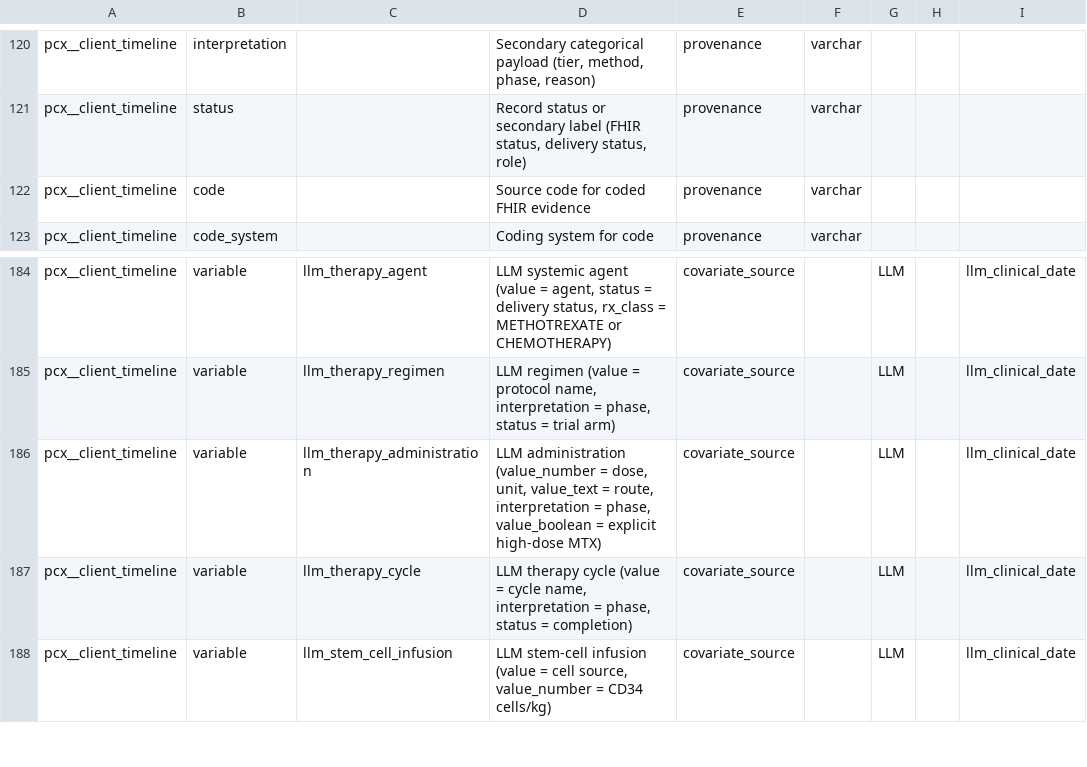
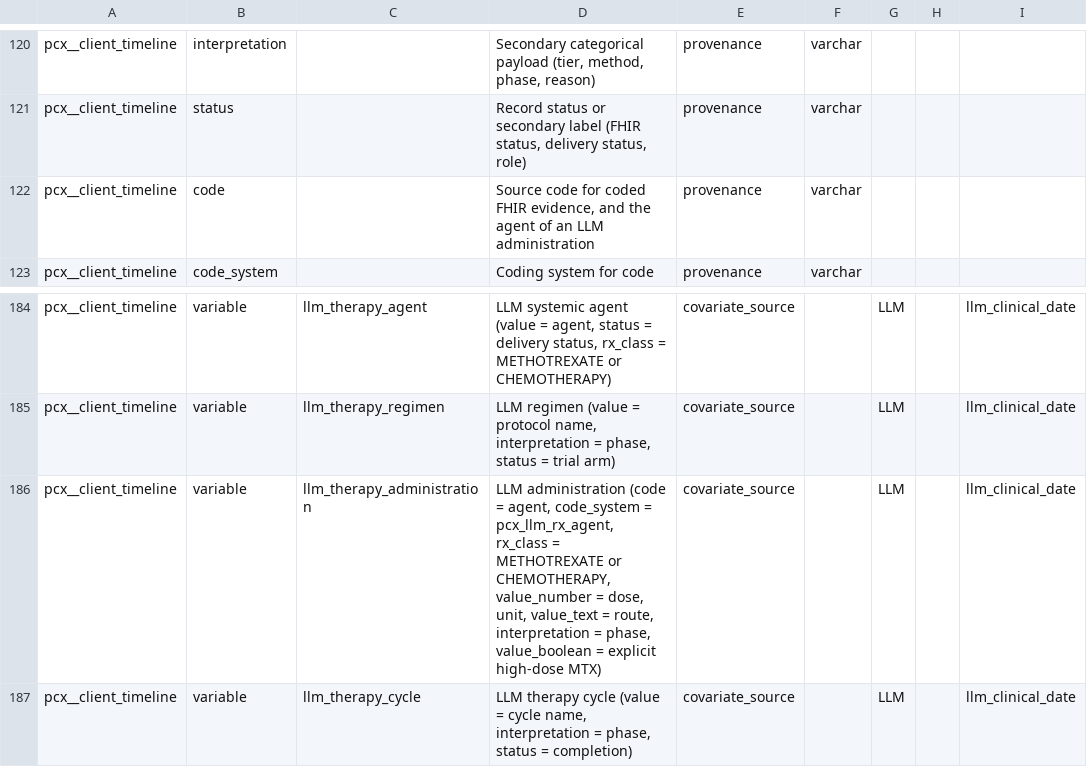
Before and after one commit to smart-on-fhir/cumulus-library-pcx, a CSV file: spreadsheet/client_dictionary.csv, drawn as a sheet; only a part is shown, gaps mark what is left out; the shorter side is filled out with more unchanged rows; the diff names each change by its address in the sheet, - before the commit and + after, or states it on an @@ line.

Commit message:
Timeline administrations name their drug
- client_timeline: llm_therapy_administration rows join their agent within
  the same extraction output (note_ref, generated_on, regimen_index,
  agent_index). code = agent, code_system = pcx_llm_rx_agent, rx_class as
  on agent rows. Two drugs given alike in one note are now two rows.
- Rows identical in every exported field stay one row, so a note run twice
  does not double its doses.
- client_dictionary and WORKPLAN updated.

```diff
--- a/spreadsheet/client_dictionary.csv
+++ b/spreadsheet/client_dictionary.csv
-D122: …coded FHIR evidence
+D122: …coded FHIR evidence, and the agent of an LLM administration
-D186: LLM administration (value_number = dose,…
+D186: LLM administration (code = agent, code_system = pcx_llm_rx_agent, rx_class = METHOTREXATE or CHEMOTHERAPY, value_number = dose,…
```
Also changed, not shown: 2 other files.
